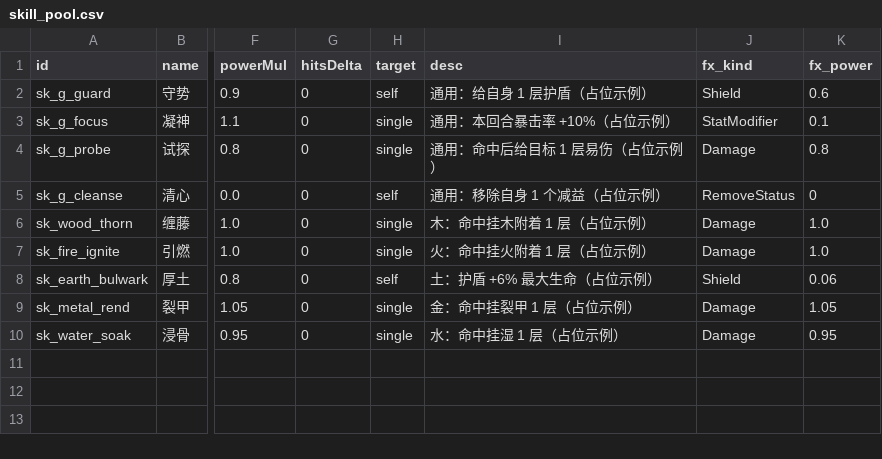
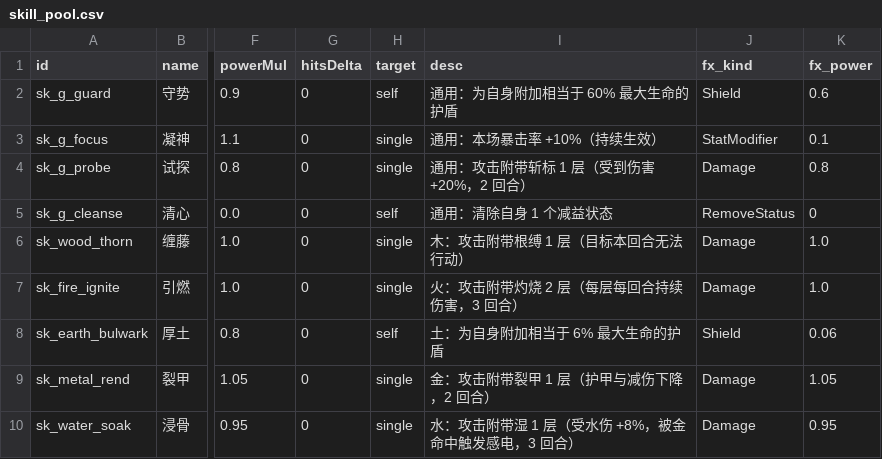
Before and after one commit to ZZYX8Ar/WanXiang, a CSV file: Assets/Resources/Data/skill_pool.csv, drawn as a sheet; only a part is shown, gaps mark what is left out; the diff names each change by its address in the sheet, - before the commit and + after, or states it on an @@ line.

Commit message:
清理技能池占位文案并纠正3处文案与效果不符（局外技能装配玩法）
实机打开SkillLoadoutPanel"选择战记"，9个技能全写着"（占位示例）"——
玩家看到的是开发残留，像半成品。且核对代码后发现3处desc与实际效果不符：
- 缠藤"挂木附着" → 实际 StatusId=root 是【根缚】（无法行动），不是元素附着
- 引燃"挂火附着" → 实际是 burn【灼烧】2层（持续伤害）
- 守势"1层护盾" → 实际 PercentOfMaxHp=0.6 即【60%最大生命护盾】

【改动】只改CSV desc（数据唯一源），逐条对照真实代码效果写准确文案：
- 去掉全部"（占位示例）"
- 状态名用真实名（斩标/根缚/灼烧/湿/裂甲）并写清实际作用
- 文案与 ApplyLoadout + status.csv + PercentOfMaxHp 语义逐一核对

【验证】实机开技能装配→更换，候选无"占位示例"残留、新文案正确显示+截图目视；
六套全绿 + CSV校验通过。不改任何玩法数值/逻辑，纯文案准确性。

备份 `_backups/技能池文案_20261122/`

```diff
--- a/Assets/Resources/Data/skill_pool.csv
+++ b/Assets/Resources/Data/skill_pool.csv
-I2 (desc): 通用：给自身 1 层护盾（占位示例）
+I2 (desc): 通用：为自身附加相当于 60% 最大生命的护盾
-I3 (desc): 通用：本回合暴击率 +10%（占位示例）
+I3 (desc): 通用：本场暴击率 +10%（持续生效）
-I4 (desc): 通用：命中后给目标 1 层易伤（占位示例）
+I4 (desc): 通用：攻击附带斩标 1 层（受到伤害 +20%，2 回合）
-I5 (desc): 通用：移除自身 1 个减益（占位示例）
+I5 (desc): 通用：清除自身 1 个减益状态
-I6 (desc): 木：命中挂木附着 1 层（占位示例）
+I6 (desc): 木：攻击附带根缚 1 层（目标本回合无法行动）
-I7 (desc): 火：命中挂火附着 1 层（占位示例）
+I7 (desc): 火：攻击附带灼烧 2 层（每层每回合持续伤害，3 回合）
-I8 (desc): 土：护盾 +6% 最大生命（占位示例）
+I8 (desc): 土：为自身附加相当于 6% 最大生命的护盾
-I9 (desc): 金：命中挂裂甲 1 层（占位示例）
+I9 (desc): 金：攻击附带裂甲 1 层（护甲与减伤下降，2 回合）
-I10 (desc): 水：命中挂湿 1 层（占位示例）
+I10 (desc): 水：攻击附带湿 1 层（受水伤 +8%，被金命中触发感电，3 回合）
```
